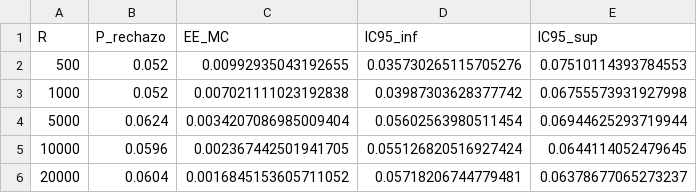
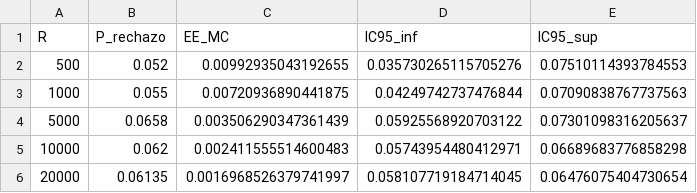
Before and after one commit to MANPROCOOL/Estaca-tom-y-los-holland, a CSV file: Entrega2/resultados/convergencia_monte_carlo.csv, drawn as a sheet.

```diff
--- a/Entrega2/resultados/convergencia_monte_carlo.csv
+++ b/Entrega2/resultados/convergencia_monte_carlo.csv
@@ -2,5 +2,5 @@ R,P_rechazo,EE_MC,IC95_inf,IC95_sup
 500,0.052,0.00992935043192655,0.035730265115705276,0.07510114393784553
-1000,0.052,0.007021111023192838,0.03987303628377742,0.06755573931927998
-5000,0.0624,0.0034207086985009404,0.05602563980511454,0.06944625293719944
-10000,0.0596,0.002367442501941705,0.055126820516927424,0.0644114052479645
-20000,0.0604,0.0016845153605711052,0.05718206744779481,0.06378677065273237
+1000,0.055,0.00720936890441875,0.04249742737476844,0.07090838767737563
+5000,0.0658,0.003506290347361439,0.05925568920703122,0.07301098316205637
+10000,0.062,0.002411555514600483,0.05743954480412971,0.06689683776858298
+20000,0.06135,0.0016968526379741997,0.058107719184714045,0.06476075404730654
```
Also changed, not shown: Entrega2/resultados/monte_carlo_escenarios.csv, 9 other files.
